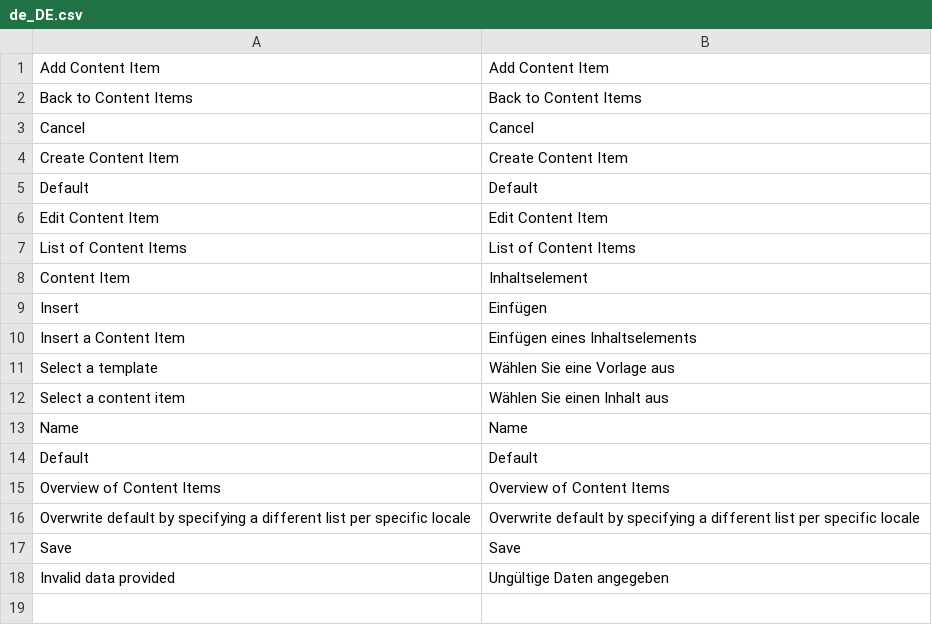
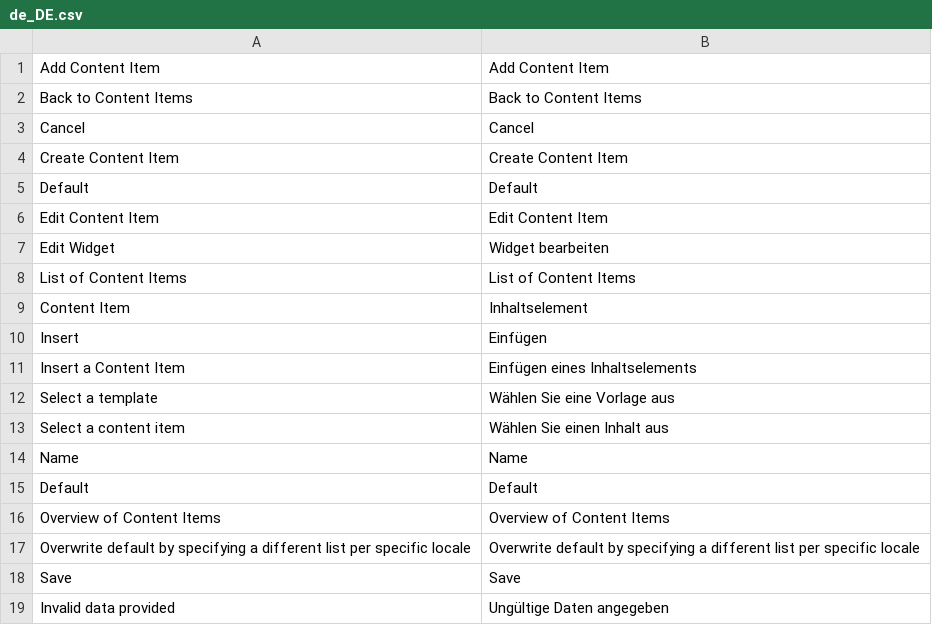
Before and after one commit to spryker/content-gui, a CSV file: data/translation/Zed/de_DE.csv, drawn as a sheet; the diff names each change by its address in the sheet, - before the commit and + after, or states it on an @@ line.

Commit message:
CMS-2067: created content item button widget FE

```diff
--- a/data/translation/Zed/de_DE.csv
+++ b/data/translation/Zed/de_DE.csv
+row 7: Edit Widget | Widget bearbeiten
```
Also changed, not shown: data/translation/Zed/en_US.csv, 6 other files.
